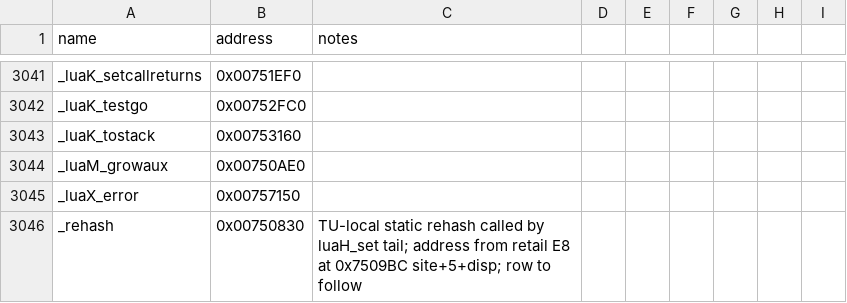
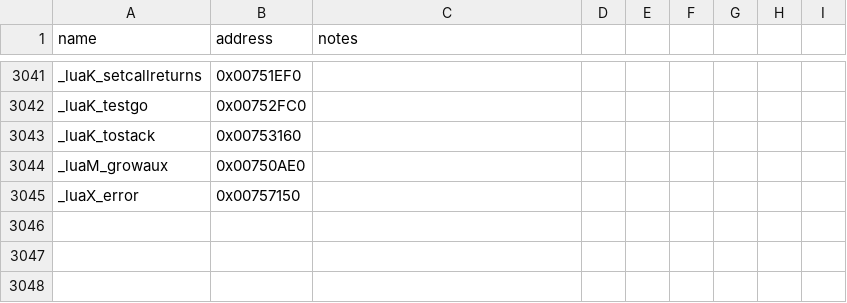
Before and after one commit to NotNBR/Open-BFME-2, a CSV file: reverse/symbols.csv, drawn as a sheet; only a part is shown, gaps mark what is left out.

Commit message:
Recover Lua rehash 183B @0x00750830 via ltable.c static; pin upgraded to row with dependent reverify

```diff
--- a/reverse/symbols.csv
+++ b/reverse/symbols.csv
@@ -3045,2 +3045 @@ _luaM_growaux,0x00750AE0
 _luaX_error,0x00757150
-_rehash,0x00750830,TU-local static rehash called by luaH_set tail; address from retail E8 at 0x7509BC site+5+disp; row to follow
```
Also changed, not shown: 1 other file.
